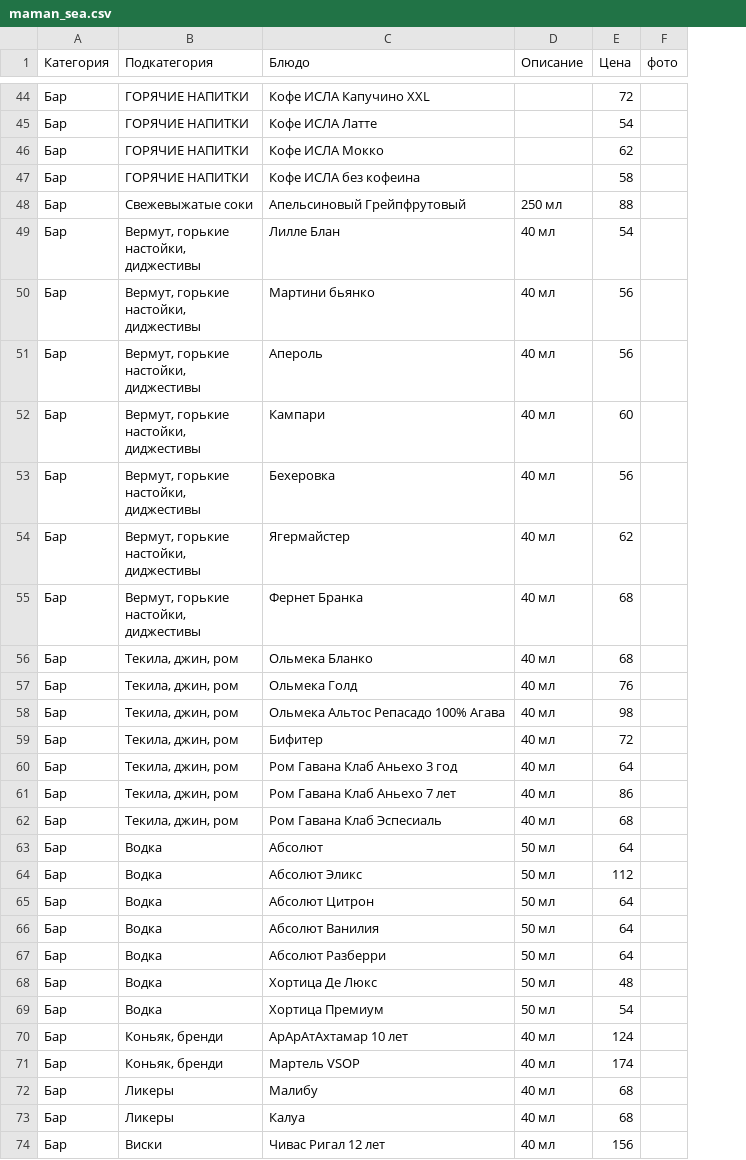
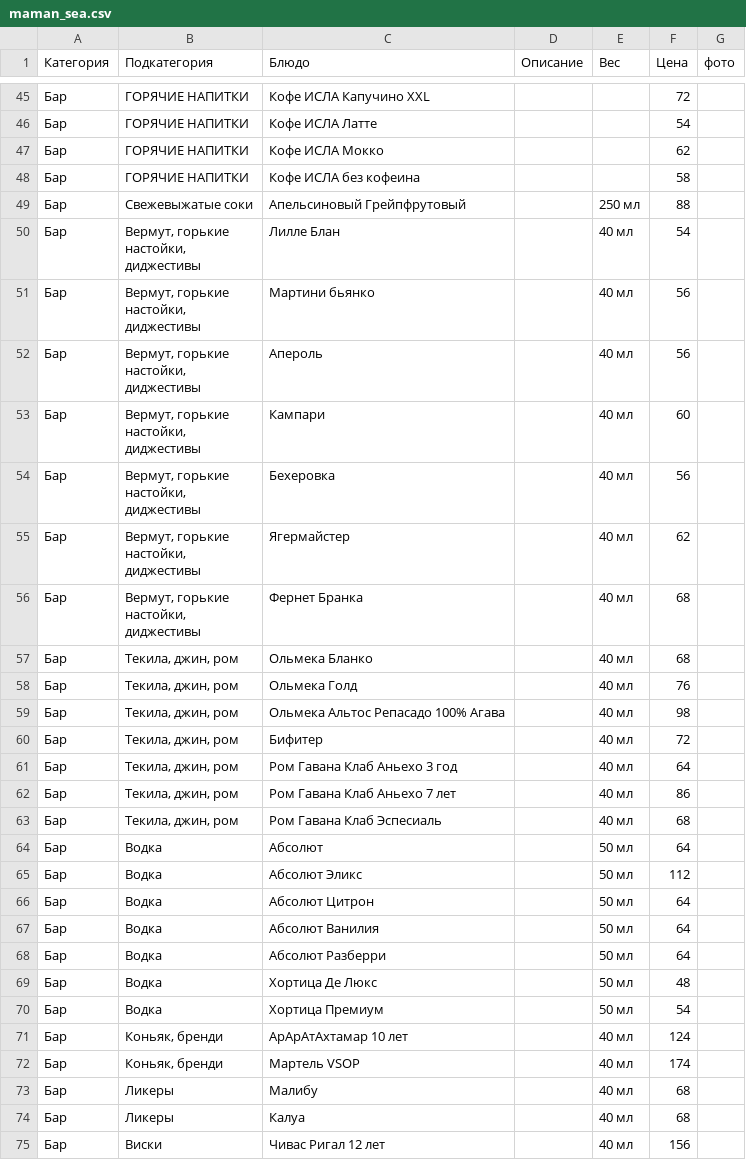
Before and after one commit to Bot-Zavod/maman-rest, a CSV file: static/csv/maman_sea.csv, drawn as a sheet; only a part is shown, gaps mark what is left out; addresses are those after the commit; the diff covers the shown part only; the diff names each change by its address in the sheet, - before the commit and + after, or states it on an @@ line.

```diff
--- a/static/csv/maman_sea.csv
+++ b/static/csv/maman_sea.csv
+column E (Вес), rows 49-75: 250 мл | 40 мл | 40 мл | 40 мл | 40 мл | 40 мл | 40 мл | 40 мл | 40 мл | 40 мл | 40 мл | 40 мл | 40 мл | 40 мл | 40 мл | 50 мл | 50 мл | 50 мл | 50 мл | 50 мл | 50 мл | 50 мл | 40 мл | 40 мл | 40 мл | 40 мл | 40 мл
-D49 (Описание): 250 мл
+D49 (Описание): (empty)
-D50:D63 (Описание): 40 мл
+D50:D63 (Описание): (empty)
-D64:D70 (Описание): 50 мл
+D64:D70 (Описание): (empty)
-D71:D75 (Описание): 40 мл
+D71:D75 (Описание): (empty)
```
Also changed, not shown: 1 added row and 141 edited cells elsewhere in this file, static/csv/maman_center.csv, static/csv/maman_fontan.csv, 6 other files.
